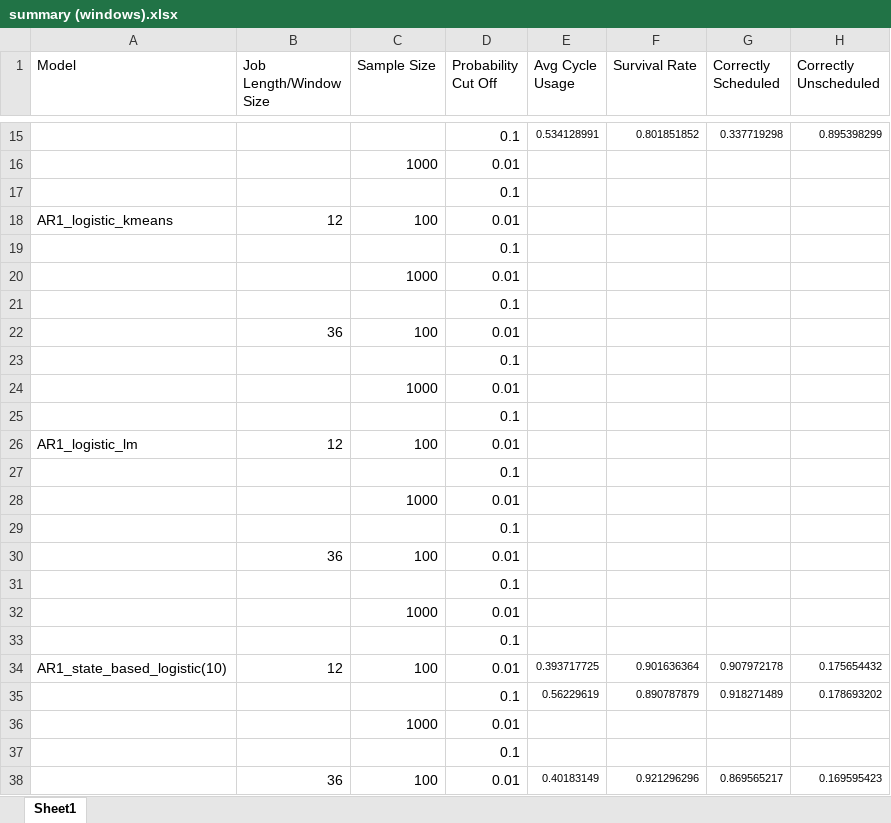
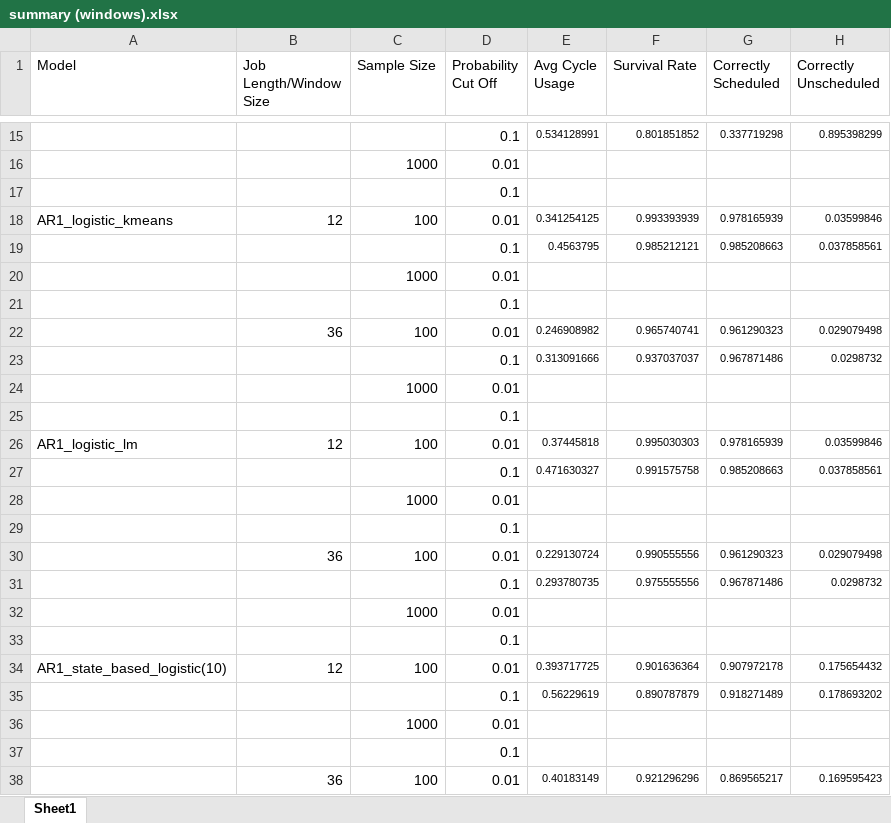
Before and after one commit to carlonlv/SSD-Benchmark-Analysis, an Excel workbook: ForegroundJobScheduler/results/Nonoverlapping windows/summary (windows).xlsx, sheet Sheet1, drawn as a sheet; only a part is shown, gaps mark what is left out; values as stored, in another font and other column widths than the file's, no borders; removed rows and columns are numbered as before the commit, all else as after; the diff names each change by its address in the sheet, - before the commit and + after, or states it on an @@ line.

```diff
--- a/ForegroundJobScheduler/results/Nonoverlapping windows/summary (windows).xlsx (sheet Sheet1)
+++ b/ForegroundJobScheduler/results/Nonoverlapping windows/summary (windows).xlsx (sheet Sheet1)
-E18 (Avg Cycle Usage): (empty)
+E18 (Avg Cycle Usage): 0.341254125
-F18 (Survival Rate): (empty)
+F18 (Survival Rate): 0.993393939
-G18 (Correctly Scheduled): (empty)
+G18 (Correctly Scheduled): 0.978165939
-H18 (Correctly Unscheduled): (empty)
+H18 (Correctly Unscheduled): 0.03599846
-row 19:  |  |  | 0.1
+row 19:  |  |  | 0.1 | 0.4563795 | 0.985212121 | 0.985208663 | 0.037858561
-row 22:  | 36 | 100 | 0.01
-row 23:  |  |  | 0.1
+row 22:  | 36 | 100 | 0.01 | 0.246908982 | 0.965740741 | 0.961290323 | 0.029079498
+row 23:  |  |  | 0.1 | 0.313091666 | 0.937037037 | 0.967871486 | 0.0298732
-E26 (Avg Cycle Usage): (empty)
+E26 (Avg Cycle Usage): 0.37445818
-F26 (Survival Rate): (empty)
+F26 (Survival Rate): 0.995030303
-G26 (Correctly Scheduled): (empty)
+G26 (Correctly Scheduled): 0.978165939
-H26 (Correctly Unscheduled): (empty)
+H26 (Correctly Unscheduled): 0.03599846
-row 27:  |  |  | 0.1
+row 27:  |  |  | 0.1 | 0.471630327 | 0.991575758 | 0.985208663 | 0.037858561
-row 30:  | 36 | 100 | 0.01
-row 31:  |  |  | 0.1
+row 30:  | 36 | 100 | 0.01 | 0.229130724 | 0.990555556 | 0.961290323 | 0.029079498
+row 31:  |  |  | 0.1 | 0.293780735 | 0.975555556 | 0.967871486 | 0.0298732
```
Also changed, not shown: 1 other file.
